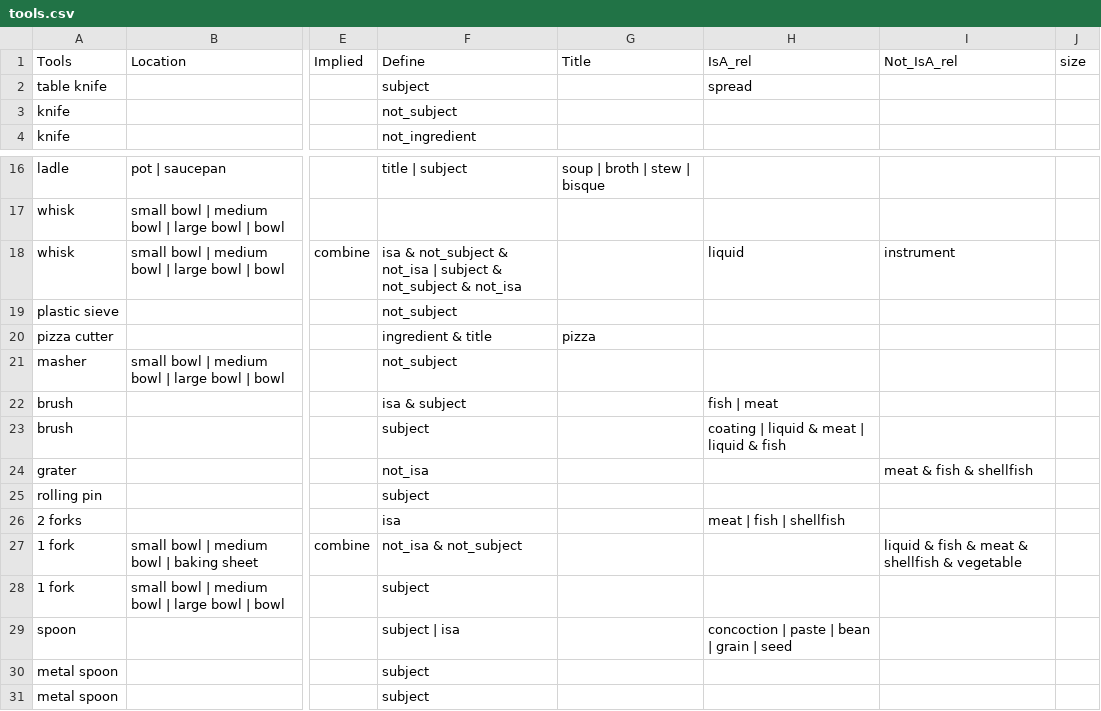
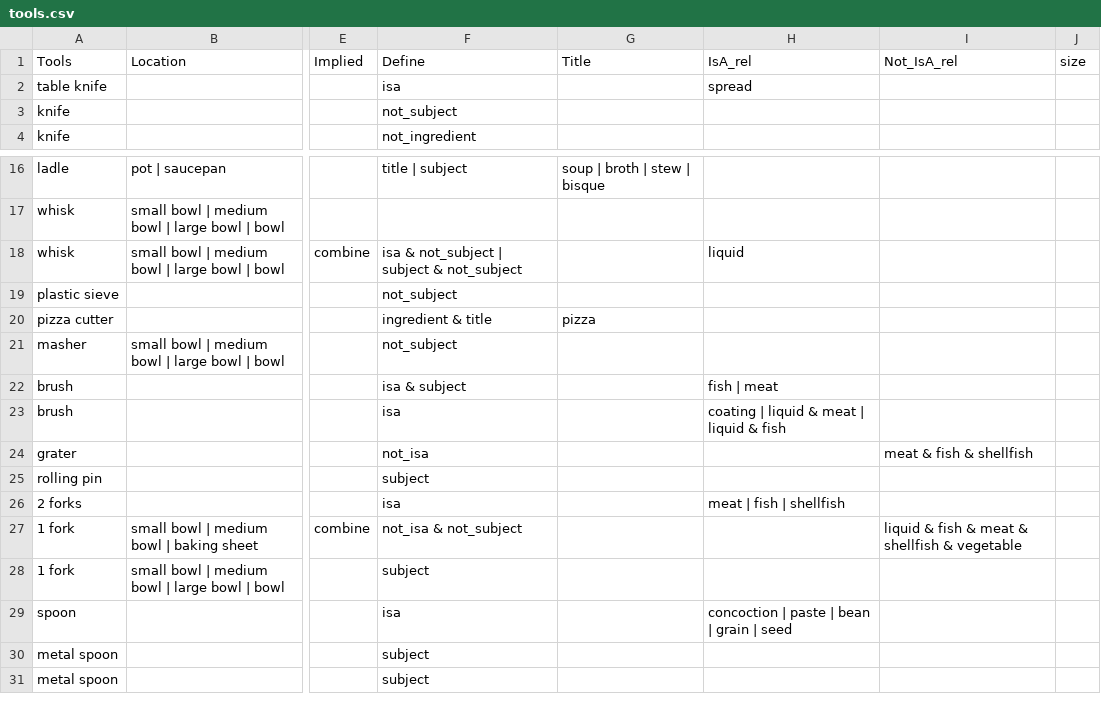
Before and after one commit to finckenstein/CS_BA_project, a CSV file: data/constructed_knowledge/tools.csv, drawn as a sheet; only a part is shown, gaps mark what is left out; the diff names each change by its address in the sheet, - before the commit and + after, or states it on an @@ line.

```diff
--- a/data/constructed_knowledge/tools.csv
+++ b/data/constructed_knowledge/tools.csv
-F2 (Define): subject
+F2 (Define): isa
-F18 (Define): …& not_subject & not_isa | subject & not_subject & not_isa
+F18 (Define): …& not_subject | subject & not_subject
-I18 (Not_IsA_rel): instrument
+I18 (Not_IsA_rel): (empty)
-F23 (Define): subject
+F23 (Define): isa
-F29 (Define): subject | isa
+F29 (Define): isa
```
Also changed, not shown: data/constructed_knowledge/kitchenware.csv, 8 other files.
